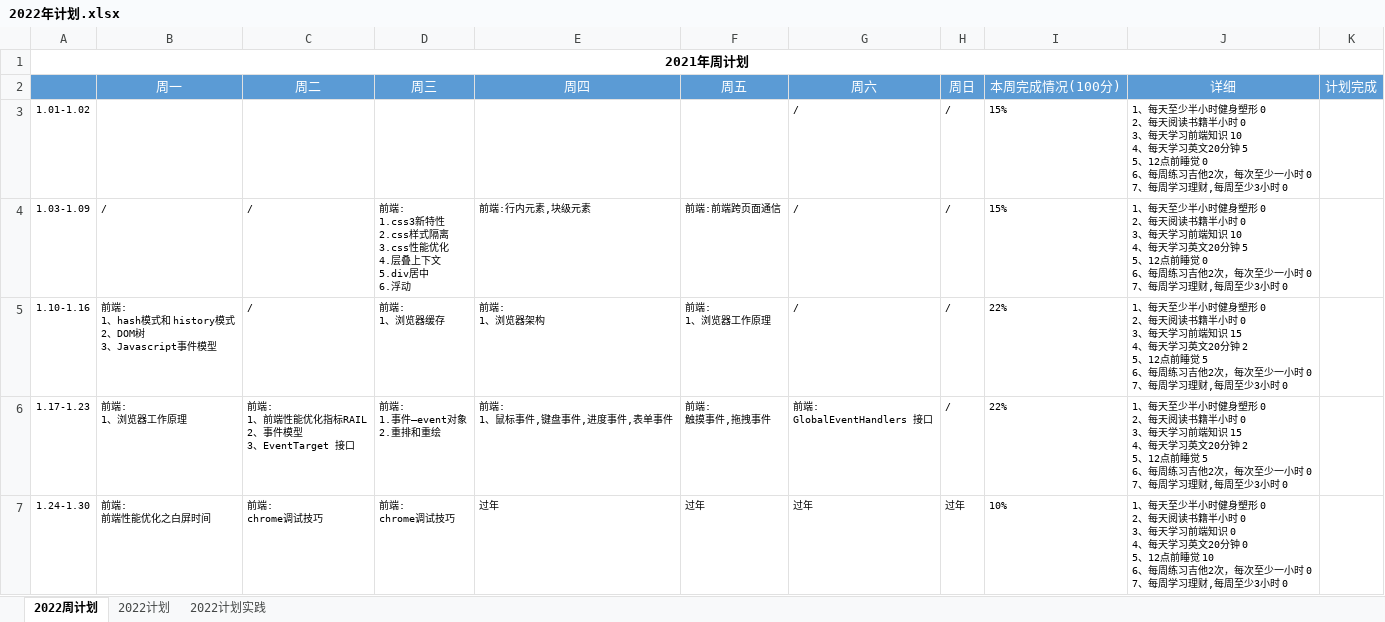
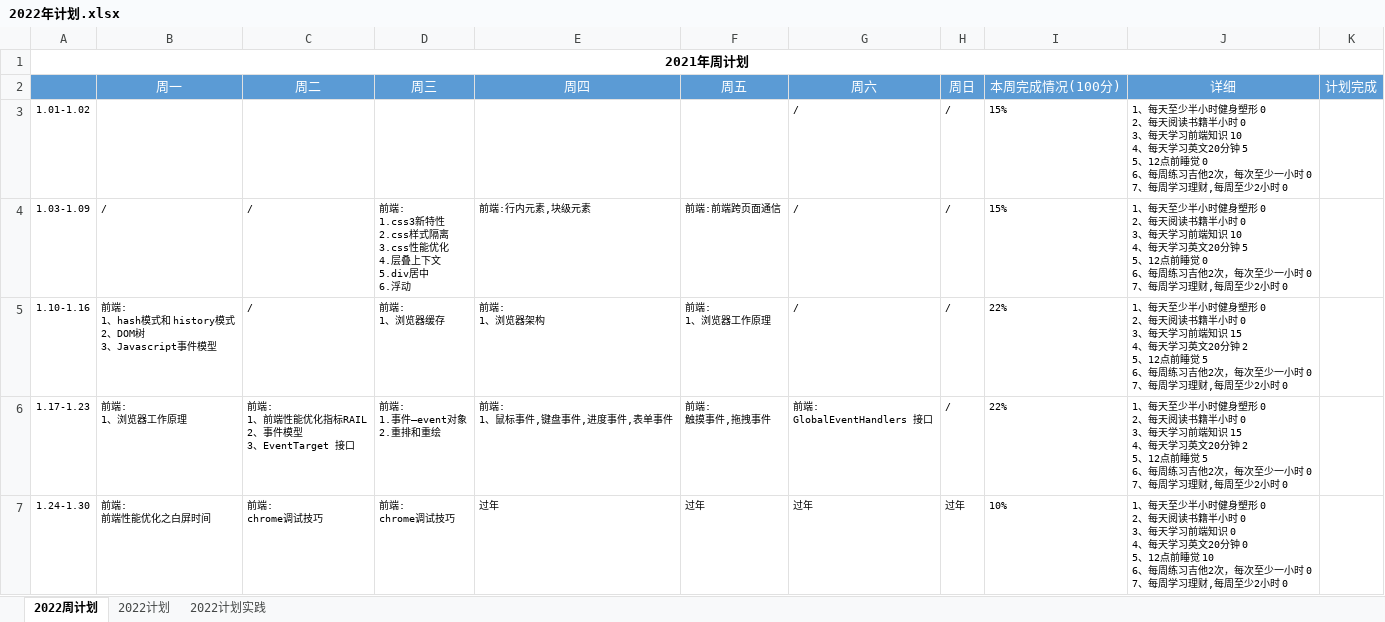
Before and after one commit to putao88/Document, an Excel workbook: docs/年终总结/2022年个人计划/2022年计划.xlsx, sheet 2022周计划, drawn as a sheet; only a part is shown; values as stored, in another font and other column widths than the file's, no borders; conditional formats not drawn; the diff covers the shown part only; the diff names each change by its address in the sheet, - before the commit and + after, or states it on an @@ line.

```diff
--- a/docs/年终总结/2022年个人计划/2022年计划.xlsx (sheet 2022周计划)
+++ b/docs/年终总结/2022年个人计划/2022年计划.xlsx (sheet 2022周计划)
-J3:J4 (详细): …每周至少3小时 0
+J3:J4 (详细): …每周至少2小时 0
-J5:J6 (详细): …每周至少3小时 0
+J5:J6 (详细): …每周至少2小时 0
-J7 (详细): …每周至少3小时 0
+J7 (详细): …每周至少2小时 0
```
Also changed, not shown: 1 added row and 9 edited cells elsewhere in this sheet, sheet 2022计划实践, sheet 2022计划, 1 other file.
